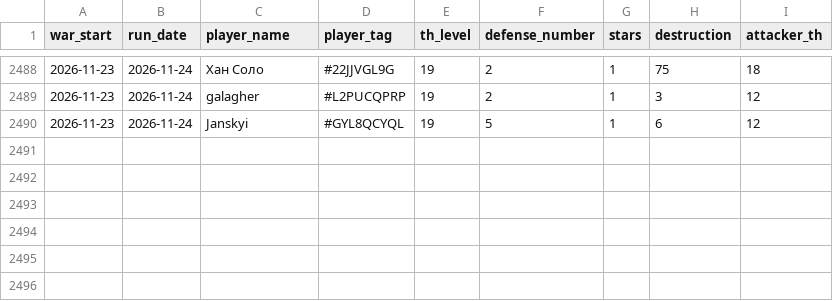
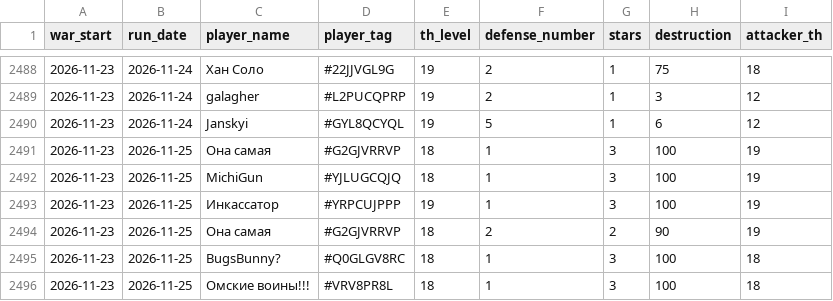
Before and after one commit to irisMoonwhisper/clash-of-clansh-scripts, a CSV file: war_defenses.csv, drawn as a sheet; only a part is shown, gaps mark what is left out; the diff names each change by its address in the sheet, - before the commit and + after, or states it on an @@ line.

```diff
--- a/war_defenses.csv
+++ b/war_defenses.csv
+row 2491: 2026-11-23 | 2026-11-25 | Она самая | #G2GJVRRVP | 18 | 1 | 3 | 100 | 19
+row 2492: 2026-11-23 | 2026-11-25 | MichiGun | #YJLUGCQJQ | 18 | 1 | 3 | 100 | 19
+row 2493: 2026-11-23 | 2026-11-25 | Инкассатор | #YRPCUJPPP | 19 | 1 | 3 | 100 | 19
+row 2494: 2026-11-23 | 2026-11-25 | Она самая | #G2GJVRRVP | 18 | 2 | 2 | 90 | 19
+row 2495: 2026-11-23 | 2026-11-25 | BugsBunny? | #Q0GLGV8RC | 18 | 1 | 3 | 100 | 18
+row 2496: 2026-11-23 | 2026-11-25 | Омские воины!!! | #VRV8PR8L | 18 | 1 | 3 | 100 | 18
```
Also changed, not shown: war_attacks.csv.
